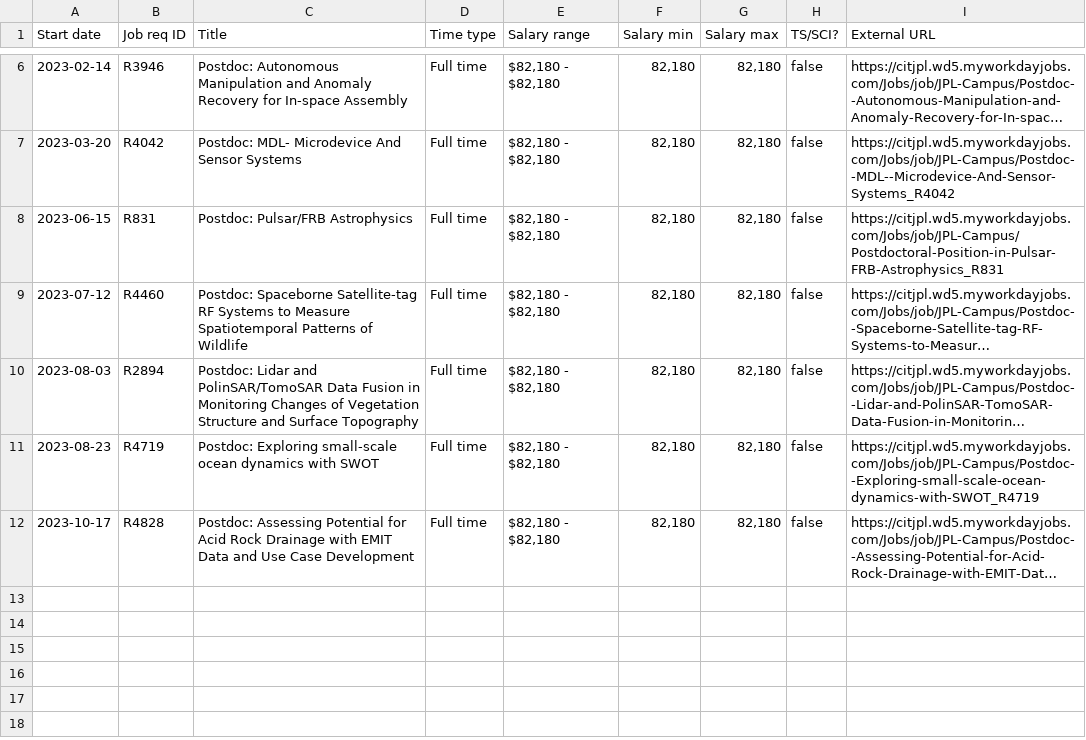
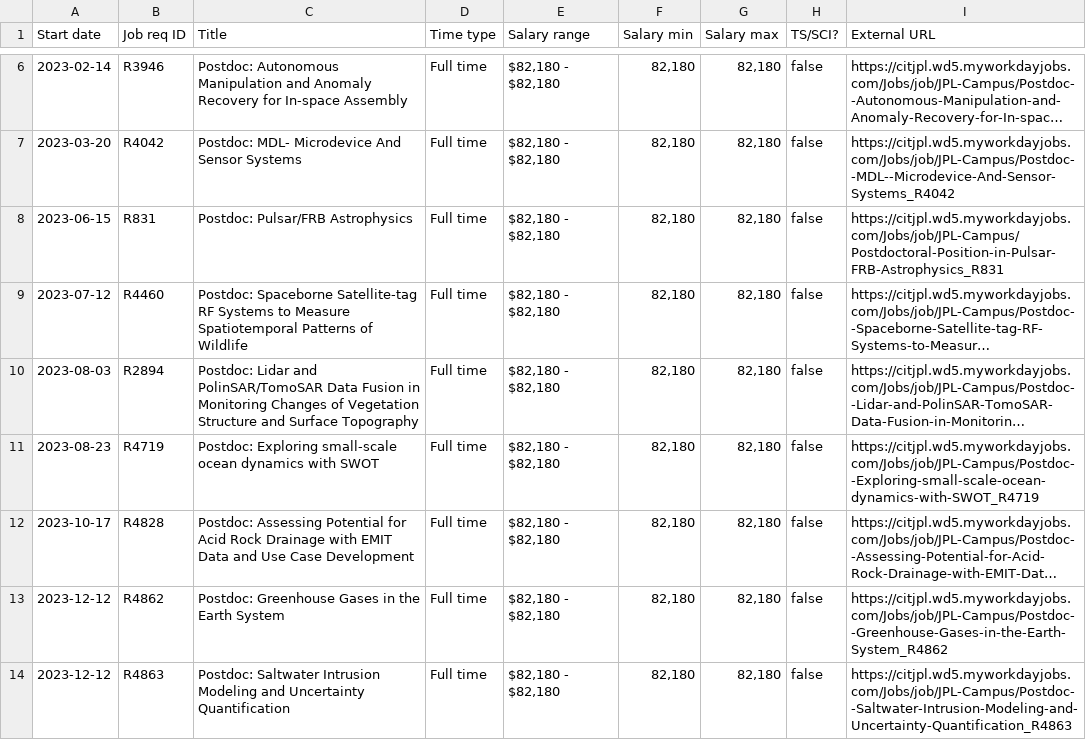
Before and after one commit to thzinc/jpl-jobs, a CSV file: data/summary.csv, drawn as a sheet; only a part is shown, gaps mark what is left out; long unchanged cells end in …; the diff names each change by its address in the sheet, - before the commit and + after, or states it on an @@ line.

```diff
--- a/data/summary.csv
+++ b/data/summary.csv
+row 13: 2023-12-12 | R4862 | Postdoc: Greenhouse Gases in the Earth System | Full time | $82,180 - $82,180 | 82,180 | 82,180 | false | https://citjpl.wd5.myworkdayjobs.com/Jobs/job/JPL-Campus/Postdoc--Greenhouse-Gases-in-the-Earth-System_R4862
+row 14: 2023-12-12 | R4863 | Postdoc: Saltwater Intrusion Modeling and Uncertainty Quantification | Full time | $82,180 - $82,180 | 82,180 | 82,180 | false | https://citjpl.wd5.myworkdayjobs.com/Jobs/job/JPL-Campus/Postdoc--Saltwater-Intrusion-Modeling-and-Uncertainty-Quantification_R4863
```
